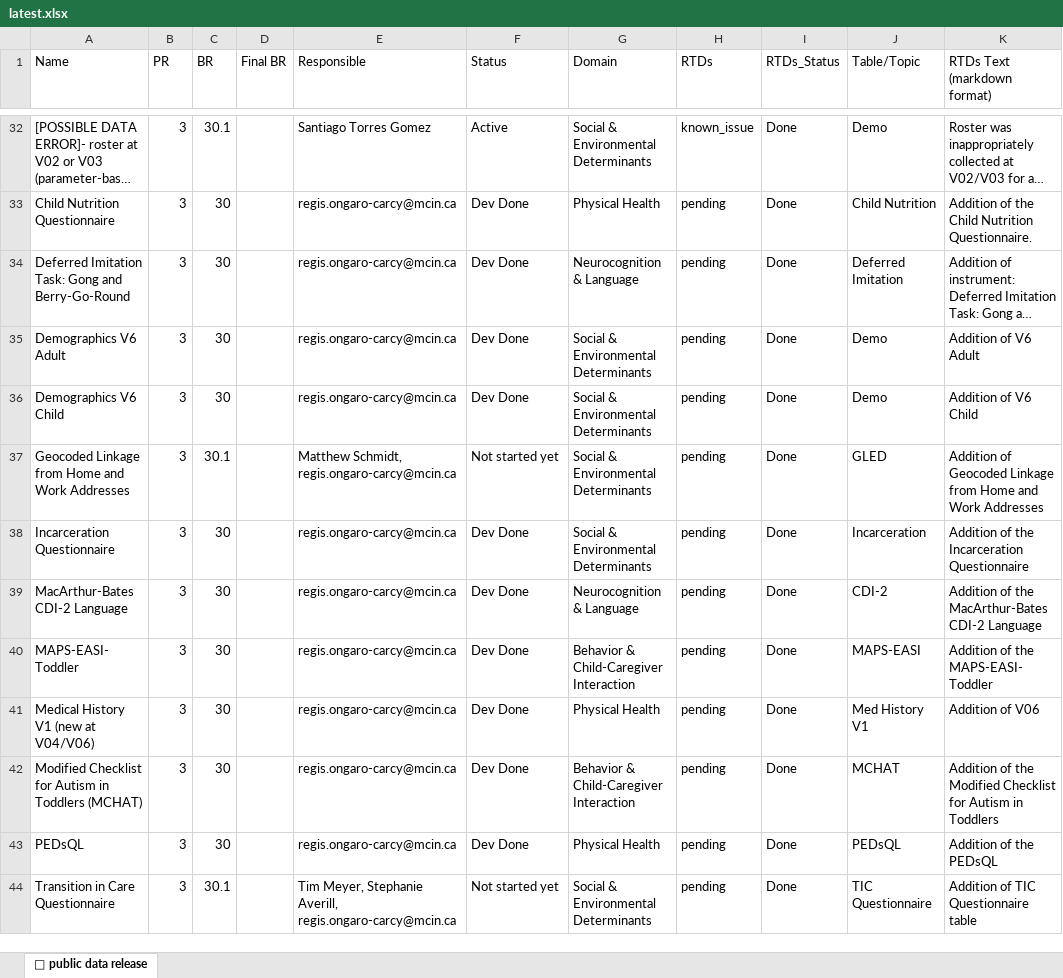
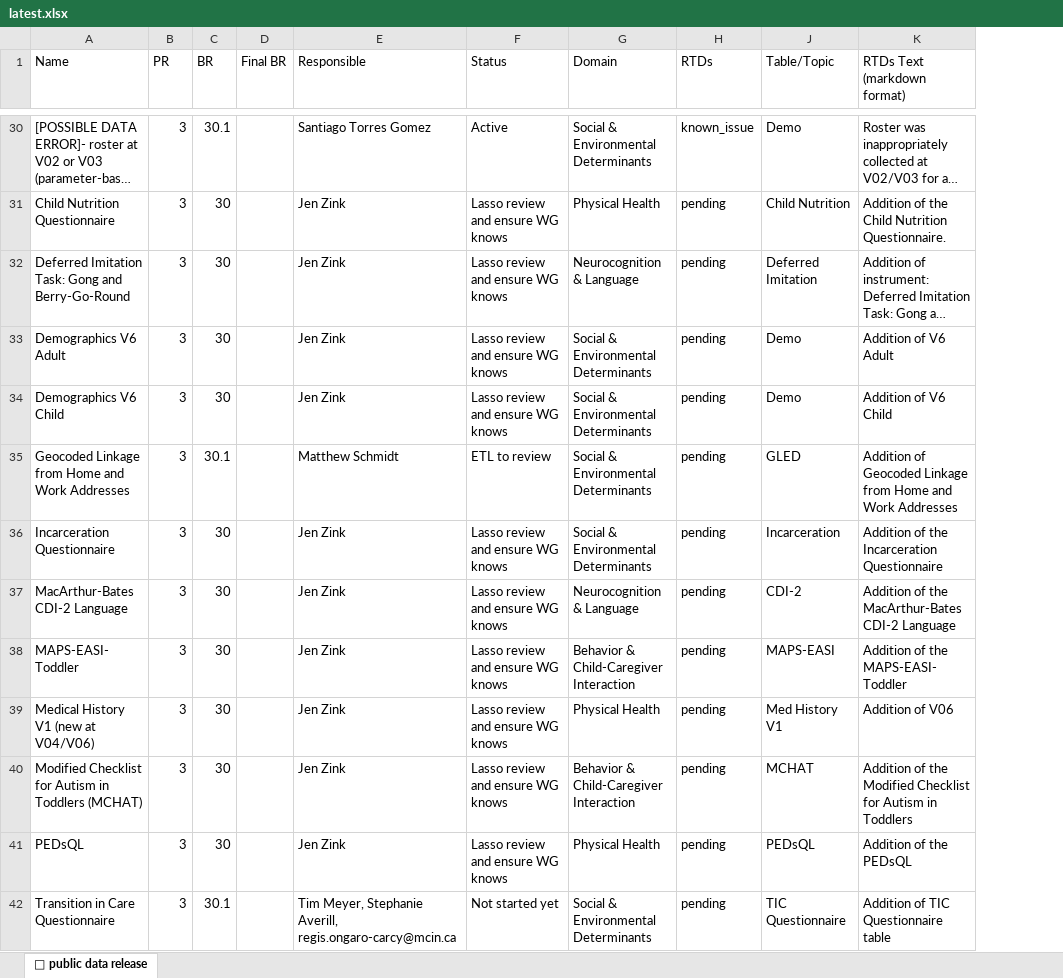
Before and after one commit to DCAN-Labs/hbcd-docs-internal, an Excel workbook: tools/latest.xlsx, sheet 🤩 public data release, drawn as a sheet; only a part is shown, gaps mark what is left out; long unchanged cells end in …; values as stored, in another font and other column widths than the file's, no cell formats; removed rows and columns are numbered as before the commit, all else as after; the diff covers the shown part only; the diff names each change by its address in the sheet, - before the commit and + after, or states it on an @@ line.

```diff
--- a/tools/latest.xlsx (sheet 🤩 public data release)
+++ b/tools/latest.xlsx (sheet 🤩 public data release)
@@ column I (RTDs_Status) hidden, rows 32-44: all Done @@
-E31:E34 (Responsible): regis.ongaro-carcy@mcin.ca
+E31:E34 (Responsible): Jen Zink
-F31:F34 (Status): Dev Done
+F31:F34 (Status): Lasso review and ensure WG knows
-E35 (Responsible): Matthew Schmidt, regis.ongaro-carcy@mcin.ca
+E35 (Responsible): Matthew Schmidt
-F35 (Status): Not started yet
+F35 (Status): ETL to review
-E36:E41 (Responsible): regis.ongaro-carcy@mcin.ca
+E36:E41 (Responsible): Jen Zink
-F36:F41 (Status): Dev Done
+F36:F41 (Status): Lasso review and ensure WG knows
```
Also changed, not shown: 2 added rows, 3 removed rows, 1 moved row and 41 edited cells elsewhere in this sheet, cell formats, 5 other files.
